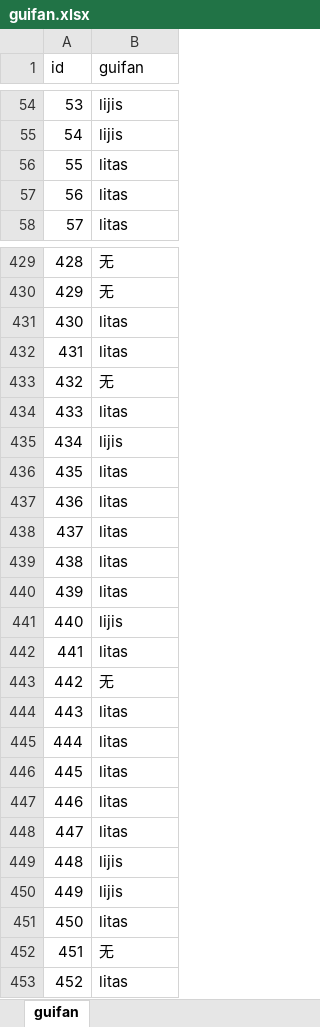
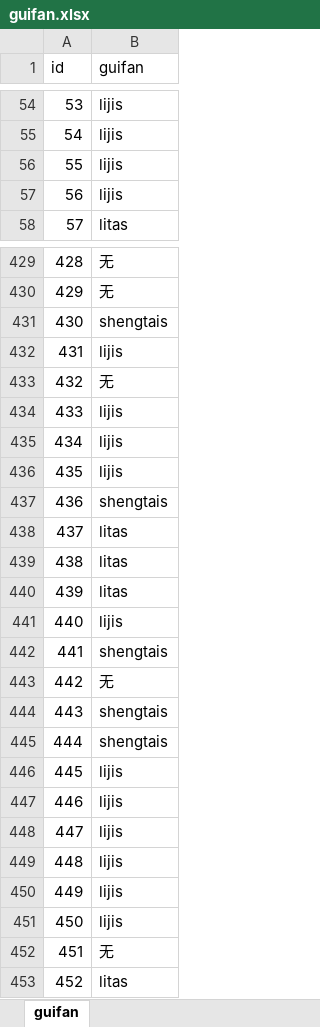
Before and after one commit to timeofmei/work, an Excel workbook: result/guifan.xlsx, sheet guifan, drawn as a sheet; only a part is shown, gaps mark what is left out; values as stored, in another font and other column widths than the file's, no borders; the diff covers the shown part only; the diff names each change by its address in the sheet, - before the commit and + after, or states it on an @@ line.

Commit message:
added weight of guifan variable

```diff
--- a/result/guifan.xlsx (sheet guifan)
+++ b/result/guifan.xlsx (sheet guifan)
-B56:B57 (guifan): litas
+B56:B57 (guifan): lijis
-B431 (guifan): litas
+B431 (guifan): shengtais
-B432 (guifan): litas
+B432 (guifan): lijis
-B434 (guifan): litas
+B434 (guifan): lijis
-B436 (guifan): litas
+B436 (guifan): lijis
-B437 (guifan): litas
+B437 (guifan): shengtais
-B442 (guifan): litas
+B442 (guifan): shengtais
-B444:B445 (guifan): litas
+B444:B445 (guifan): shengtais
-B446:B448 (guifan): litas
+B446:B448 (guifan): lijis
-B451 (guifan): litas
+B451 (guifan): lijis
```
Also changed, not shown: 123 edited cells elsewhere in this sheet, data/诉求数据汇总.xlsx, 3 other files.
